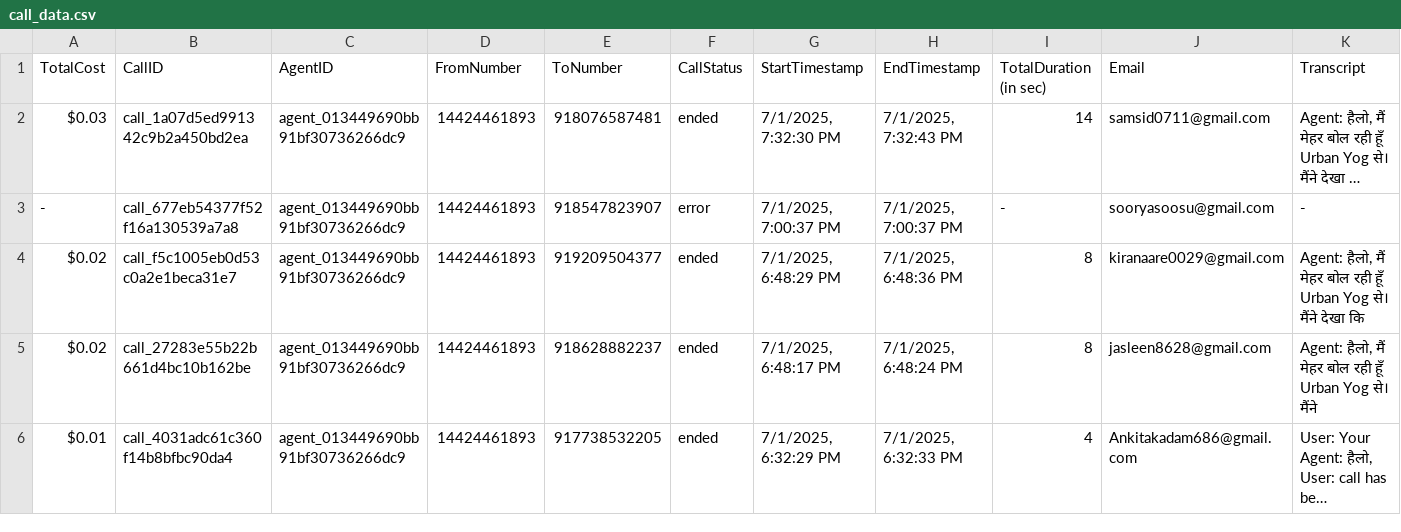
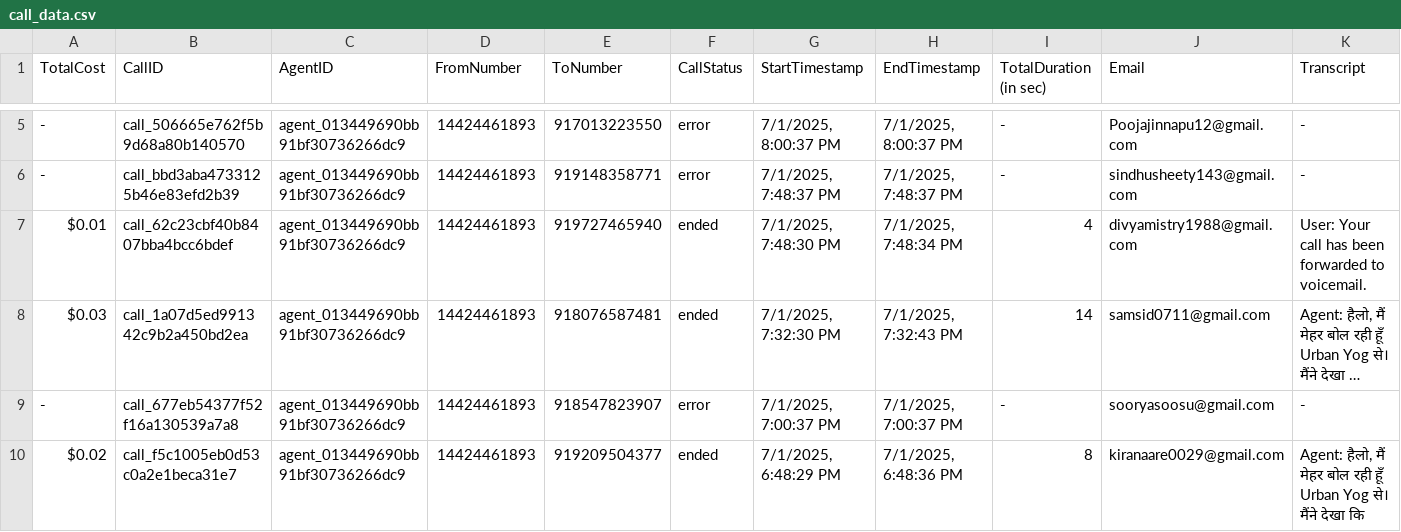
Before and after one commit to Urban-gabru-yog/Urban-Yog, a CSV file: data/call_data.csv, drawn as a sheet; only a part is shown, gaps mark what is left out; the shorter side is filled out with more unchanged rows; long unchanged cells end in …; rows hold the shown columns only; the diff covers the shown part only; the diff names each change by its address in the sheet, - before the commit and + after, or states it on an @@ line.

```diff
--- a/data/call_data.csv
+++ b/data/call_data.csv
+row 5: - | call_506665e762f5b9d68a80b140570 | agent_013449690bb91bf30736266dc9 | 14424461893 | 917013223550 | error | 7/1/2025, 8:00:37 PM | 7/1/2025, 8:00:37 PM | - | Poojajinnapu12@gmail.com | -
+row 6: - | call_bbd3aba4733125b46e83efd2b39 | agent_013449690bb91bf30736266dc9 | 14424461893 | 919148358771 | error | 7/1/2025, 7:48:37 PM | 7/1/2025, 7:48:37 PM | - | sindhusheety143@gmail.com | -
+row 7: $0.01 | call_62c23cbf40b8407bba4bcc6bdef | agent_013449690bb91bf30736266dc9 | 14424461893 | 919727465940 | ended | 7/1/2025, 7:48:30 PM | 7/1/2025, 7:48:34 PM | 4 | divyamistry1988@gmail.com | User: Your call has been forwarded to voicemail.
```
Also changed, not shown: 3 added rows and 5 removed rows elsewhere in this file, 1 other file.
